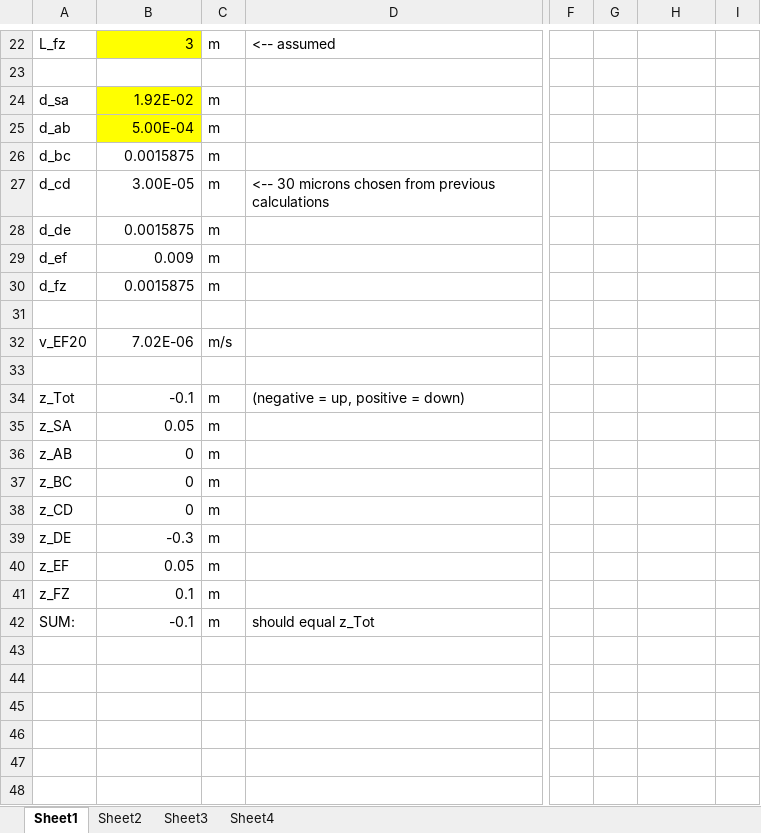
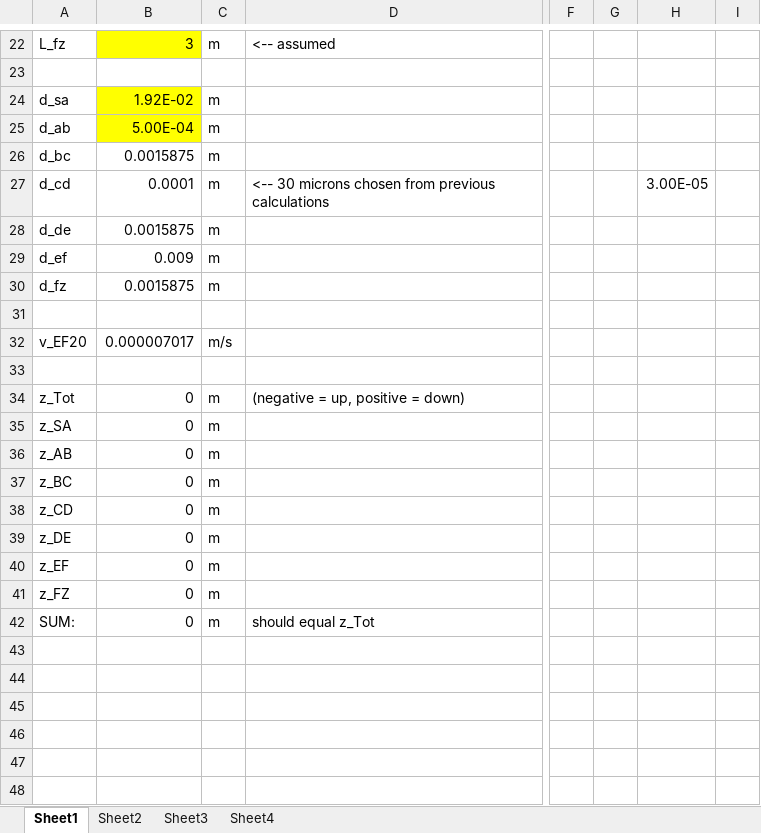
Before and after one commit to tamfr/treebeard, an Excel workbook: pipe/coefficients-20.xlsx, sheet Sheet1, drawn as a sheet; only a part is shown, gaps mark what is left out; values as stored, in another font and other column widths than the file's, no borders; the diff covers the shown part only; the diff names each change by its address in the sheet, - before the commit and + after, or states it on an @@ line.

```diff
--- a/pipe/coefficients-20.xlsx (sheet Sheet1)
+++ b/pipe/coefficients-20.xlsx (sheet Sheet1)
-B27: 3.00E-05
+B27: 0.0001
-H27: (empty)
+H27: 3.00E-05
-B32: 7.02E-06
+B32: 0.000007017
-B34: -0.1
+B34: 0
-B35: 0.05
+B35: 0
-B39: -0.3
+B39: 0
-B40: 0.05
+B40: 0
-B41: 0.1
+B41: 0
-B42: -0.1
+B42: 0
```
Also changed, not shown: 123 added rows and 48 edited cells elsewhere in this sheet, sheet Sheet2, sheet Sheet3, sheet Sheet4, formulas that keep their value, 2 other files.
